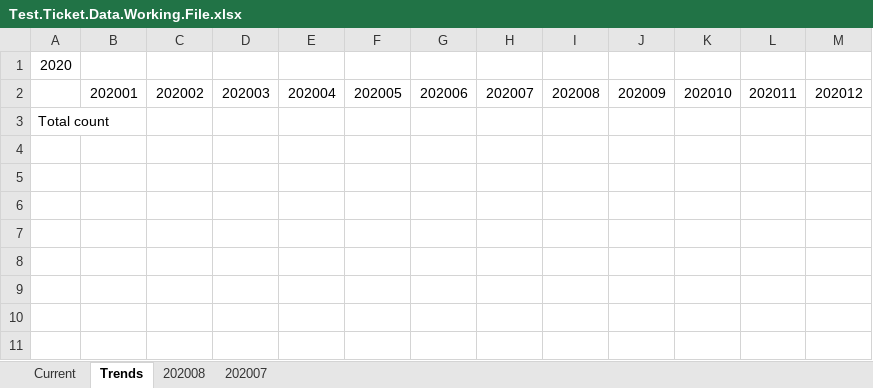
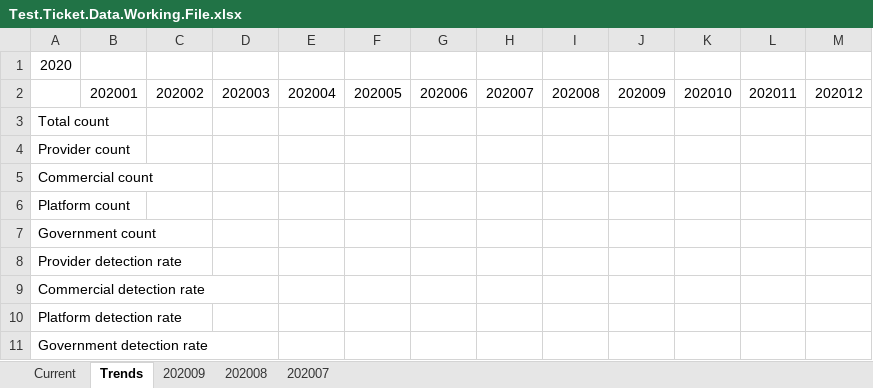
Before and after one commit to cafeninja/python_practice, an Excel workbook: Test.Ticket.Data.Working.File.xlsx, sheet Trends, drawn as a sheet; values as stored, in another font and other column widths than the file's, no borders; the diff names each change by its address in the sheet, - before the commit and + after, or states it on an @@ line.

```diff
--- a/Test.Ticket.Data.Working.File.xlsx (sheet Trends)
+++ b/Test.Ticket.Data.Working.File.xlsx (sheet Trends)
+sheet tab: 202009
+row 4: Provider count
+row 5: Commercial count
+row 6: Platform count
+row 7: Government count
+row 8: Provider detection rate
+row 9: Commercial detection rate
+row 10: Platform detection rate
+row 11: Government detection rate
```
Also changed, not shown: sheet 202007, sheet Current, 9 other files.
